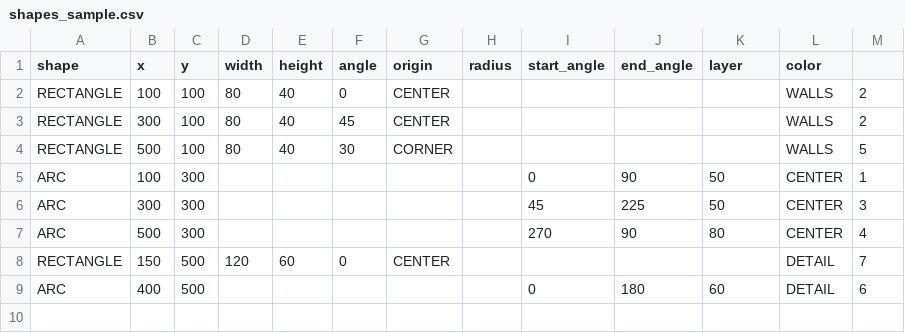
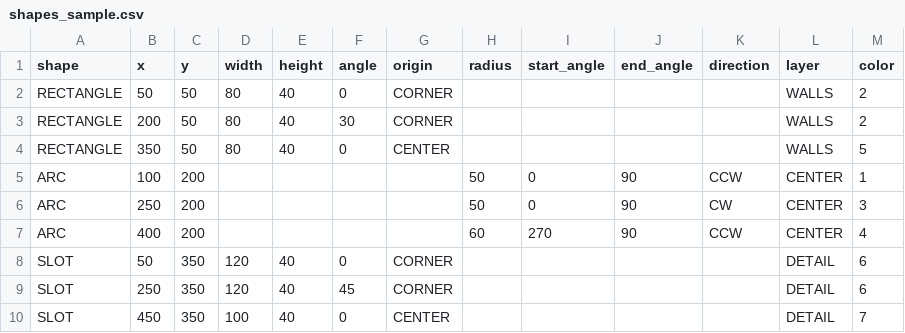
Before and after one commit to wonko87-bit/koko8787, a CSV file: shapes_sample.csv, drawn as a sheet.

```diff
--- a/shapes_sample.csv
+++ b/shapes_sample.csv
@@ -1,9 +1,10 @@
-shape,x,y,width,height,angle,origin,radius,start_angle,end_angle,layer,color
-RECTANGLE,100,100,80,40,0,CENTER,,,,,WALLS,2
-RECTANGLE,300,100,80,40,45,CENTER,,,,,WALLS,2
-RECTANGLE,500,100,80,40,30,CORNER,,,,,WALLS,5
-ARC,100,300,,,,,,0,90,50,CENTER,1
-ARC,300,300,,,,,,45,225,50,CENTER,3
-ARC,500,300,,,,,,270,90,80,CENTER,4
-RECTANGLE,150,500,120,60,0,CENTER,,,,,DETAIL,7
-ARC,400,500,,,,,,0,180,60,DETAIL,6
+shape,x,y,width,height,angle,origin,radius,start_angle,end_angle,direction,layer,color
+RECTANGLE,50,50,80,40,0,CORNER,,,,,WALLS,2
+RECTANGLE,200,50,80,40,30,CORNER,,,,,WALLS,2
+RECTANGLE,350,50,80,40,0,CENTER,,,,,WALLS,5
+ARC,100,200,,,,,50,0,90,CCW,CENTER,1
+ARC,250,200,,,,,50,0,90,CW,CENTER,3
+ARC,400,200,,,,,60,270,90,CCW,CENTER,4
+SLOT,50,350,120,40,0,CORNER,,,,,DETAIL,6
+SLOT,250,350,120,40,45,CORNER,,,,,DETAIL,6
+SLOT,450,350,100,40,0,CENTER,,,,,DETAIL,7
```
Also changed, not shown: 1 other file.
